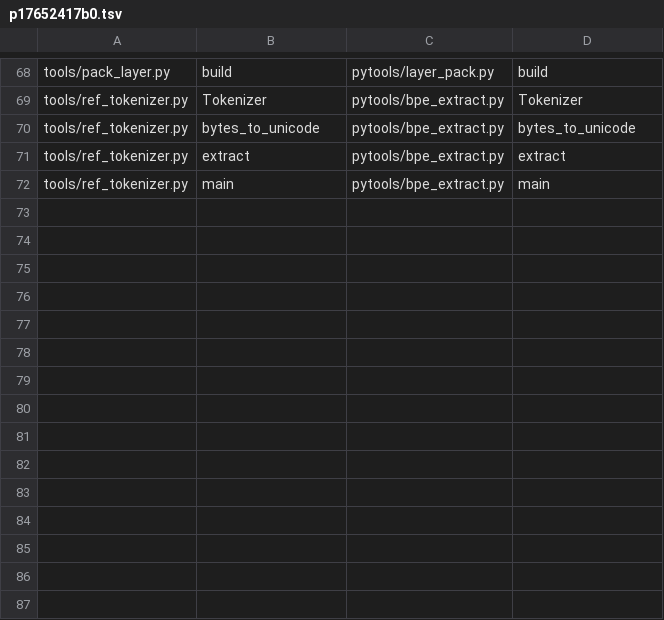
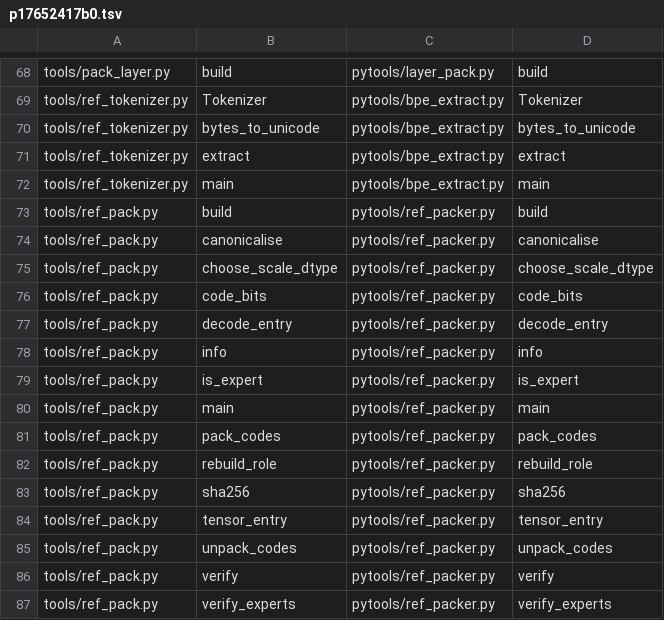
Before and after one commit to zeng-bin3123/baloon, a TSV file: .einsteinOS/port/p17652417b0.tsv, drawn as a sheet; only a part is shown, gaps mark what is left out; the diff names each change by its address in the sheet, - before the commit and + after, or states it on an @@ line.

```diff
--- a/.einsteinOS/port/p17652417b0.tsv
+++ b/.einsteinOS/port/p17652417b0.tsv
+row 73: tools/ref_pack.py | build | pytools/ref_packer.py | build
+row 74: tools/ref_pack.py | canonicalise | pytools/ref_packer.py | canonicalise
+row 75: tools/ref_pack.py | choose_scale_dtype | pytools/ref_packer.py | choose_scale_dtype
+row 76: tools/ref_pack.py | code_bits | pytools/ref_packer.py | code_bits
+row 77: tools/ref_pack.py | decode_entry | pytools/ref_packer.py | decode_entry
+row 78: tools/ref_pack.py | info | pytools/ref_packer.py | info
+row 79: tools/ref_pack.py | is_expert | pytools/ref_packer.py | is_expert
+row 80: tools/ref_pack.py | main | pytools/ref_packer.py | main
+row 81: tools/ref_pack.py | pack_codes | pytools/ref_packer.py | pack_codes
+row 82: tools/ref_pack.py | rebuild_role | pytools/ref_packer.py | rebuild_role
+row 83: tools/ref_pack.py | sha256 | pytools/ref_packer.py | sha256
+row 84: tools/ref_pack.py | tensor_entry | pytools/ref_packer.py | tensor_entry
+row 85: tools/ref_pack.py | unpack_codes | pytools/ref_packer.py | unpack_codes
+row 86: tools/ref_pack.py | verify | pytools/ref_packer.py | verify
+row 87: tools/ref_pack.py | verify_experts | pytools/ref_packer.py | verify_experts
```
Also changed, not shown: 3 other files.
